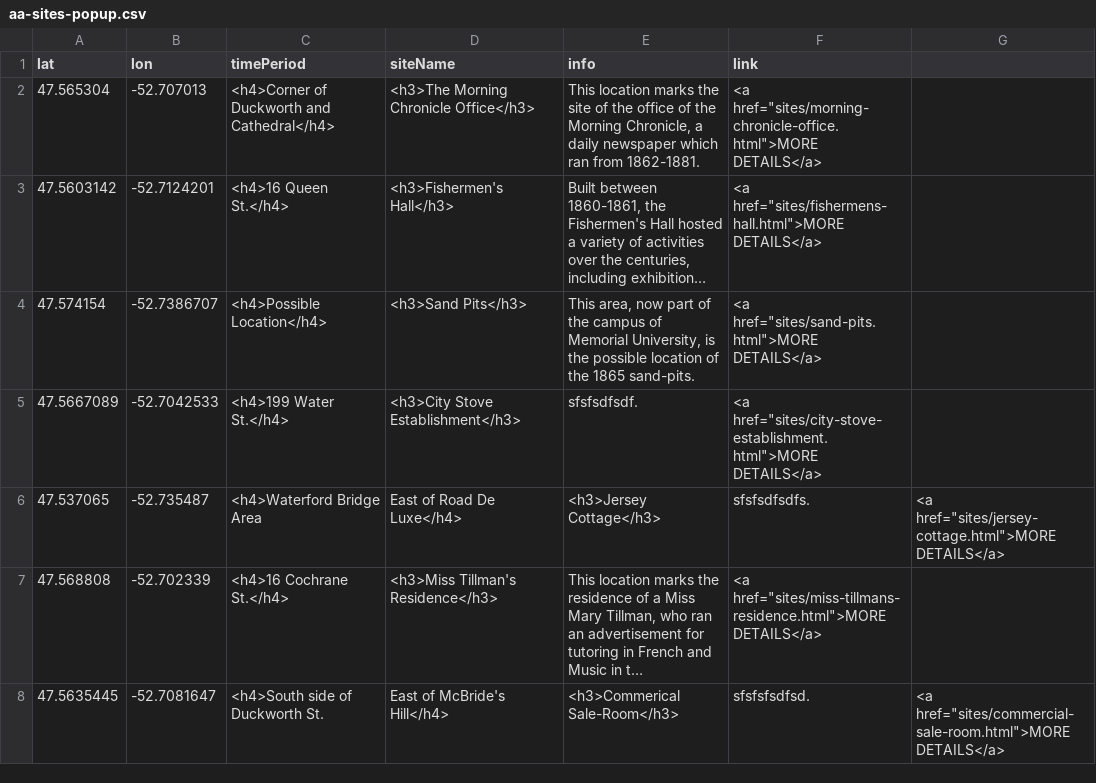
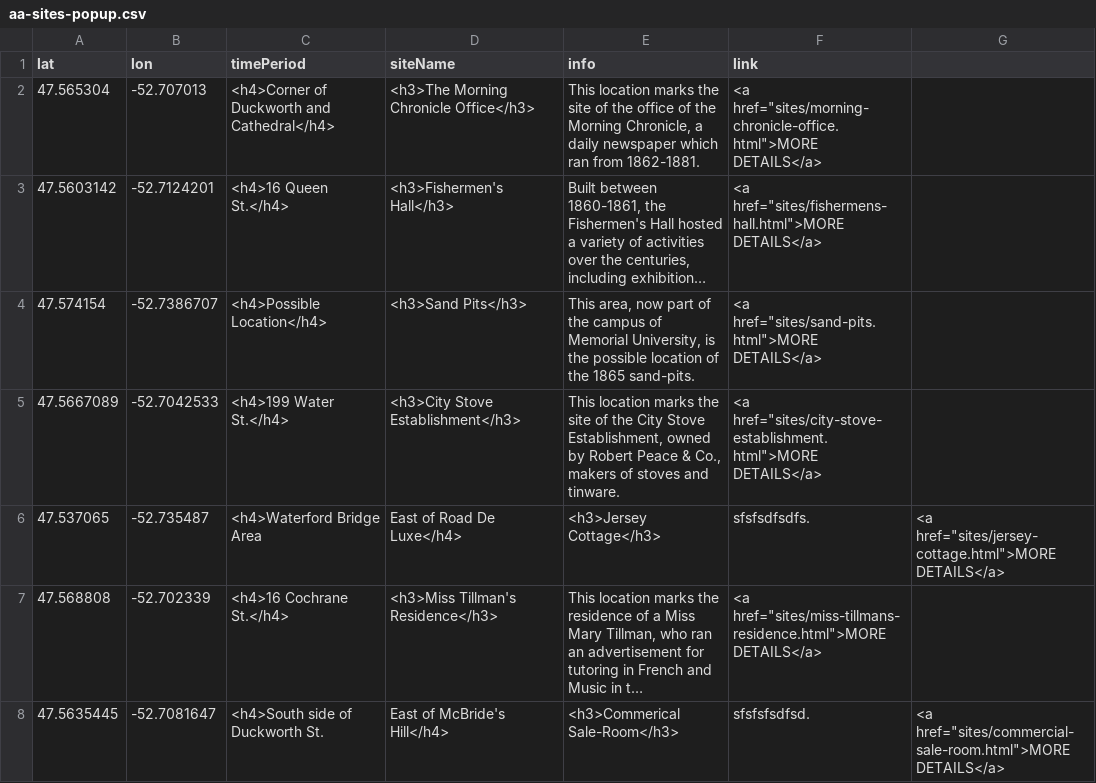
Before and after one commit to smol023/FNMI, a CSV file: sites/aa-sites-popup.csv, drawn as a sheet; only a part is shown; long unchanged cells end in ….

Commit message:
Update aa-sites-popup.csv

```diff
--- a/sites/aa-sites-popup.csv
+++ b/sites/aa-sites-popup.csv
@@ -4,3 +4,3 @@ lat,lon,timePeriod,siteName,info,link
 47.574154,-52.7386707,<h4>Possible Location</h4>,<h3>Sand Pits</h3>,"This area, now part of the campus of Memorial University, is the possible location of the 1865 sand-pits.",<a href="sites/sand-pits.html">MORE DETAILS</a>
-47.5667089,-52.7042533,<h4>199 Water St.</h4>,<h3>City Stove Establishment</h3>,"sfsfsdfsdf.",<a href="sites/city-stove-establishment.html">MORE DETAILS</a>
+47.5667089,-52.7042533,<h4>199 Water St.</h4>,<h3>City Stove Establishment</h3>,"This location marks the site of the City Stove Establishment, owned by Robert Peace & Co., makers of stoves and tinware.",<a href="sites/city-stove-establishment.html">MORE DETAILS</a>
 47.537065,-52.735487, <h4>Waterford Bridge Area, East of Road De Luxe</h4>,<h3>Jersey Cottage</h3>,"sfsfsdfsdfs.",<a href="sites/jersey-cottage.html">MORE DETAILS</a>
```
